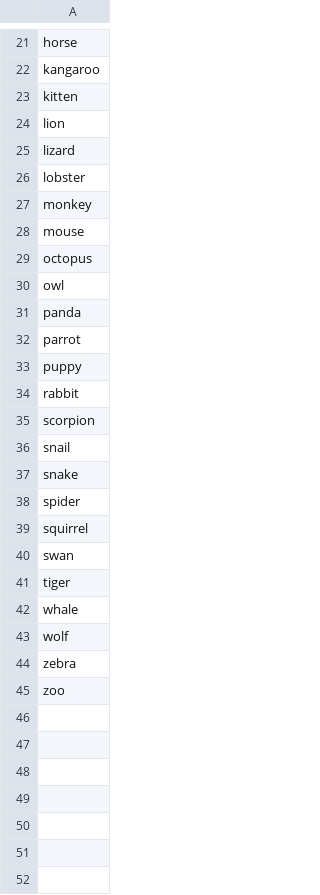
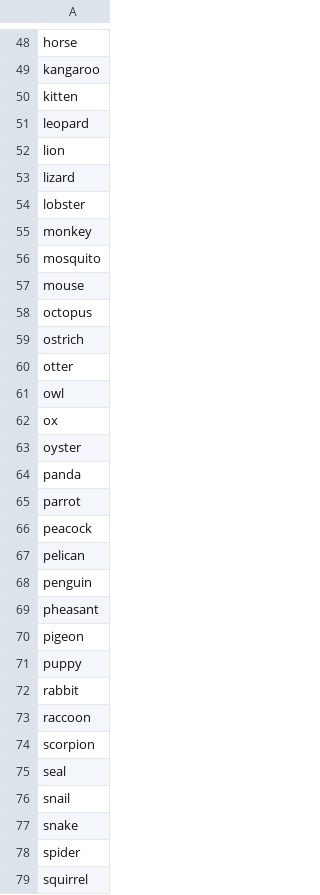
Before and after one commit to vantt/vocabulary-crawler, a CSV file: words/animal-names.csv (was words/animal-words.csv), drawn as a sheet; only a part is shown, gaps mark what is left out; the shorter side is filled out with more unchanged rows; the diff covers the shown part only; the diff names each change by its address in the sheet, - before the commit and + after, or states it on an @@ line.

```diff
--- a/words/animal-words.csv
+++ b/words/animal-names.csv
+row 51: leopard
+row 56: mosquito
+row 59: ostrich
+row 60: otter
+row 62: ox
+row 63: oyster
+row 66: peacock
+row 67: pelican
+row 68: penguin
+row 69: pheasant
+row 70: pigeon
+row 73: raccoon
+row 75: seal
```
Also changed, not shown: 30 added rows elsewhere in this file, words/clothes.csv, 14 other files.
